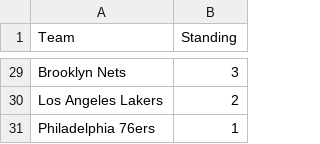
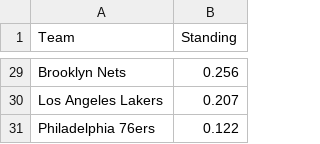
Before and after one commit to carterkbrantley/ga-data-science, a CSV file: Final-Project/Part 3/NBA Standings.csv, drawn as a sheet; only a part is shown, gaps mark what is left out; the diff covers the shown part only; the diff names each change by its address in the sheet, - before the commit and + after, or states it on an @@ line.

```diff
--- a/Final-Project/Part 3/NBA Standings.csv
+++ b/Final-Project/Part 3/NBA Standings.csv
-B29 (Standing): 3
+B29 (Standing): 0.256
-B30 (Standing): 2
+B30 (Standing): 0.207
-B31 (Standing): 1
+B31 (Standing): 0.122
```
Also changed, not shown: 27 edited cells elsewhere in this file, 1 other file.
